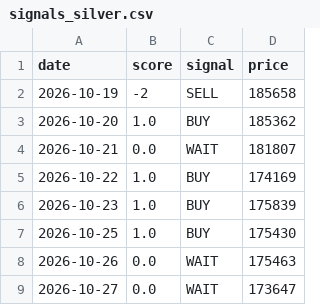
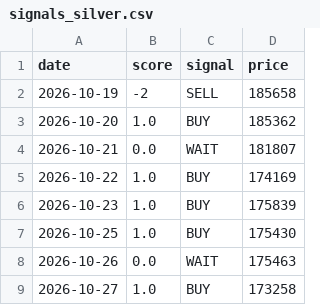
Before and after one commit to Sravankumartangudu/dharalu, a CSV file: data/signals_silver.csv, drawn as a sheet.

Commit message:
data: 2026-10-27 17:09 IST - silver call WAIT -> BUY

```diff
--- a/data/signals_silver.csv
+++ b/data/signals_silver.csv
@@ -8,2 +8,2 @@ date,score,signal,price
 2026-10-26,0.0,WAIT,175463
-2026-10-27,0.0,WAIT,173647
+2026-10-27,1.0,BUY,173258
```
Also changed, not shown: data/metals/gold.csv, data/metals/platinum.csv, 9 other files.
